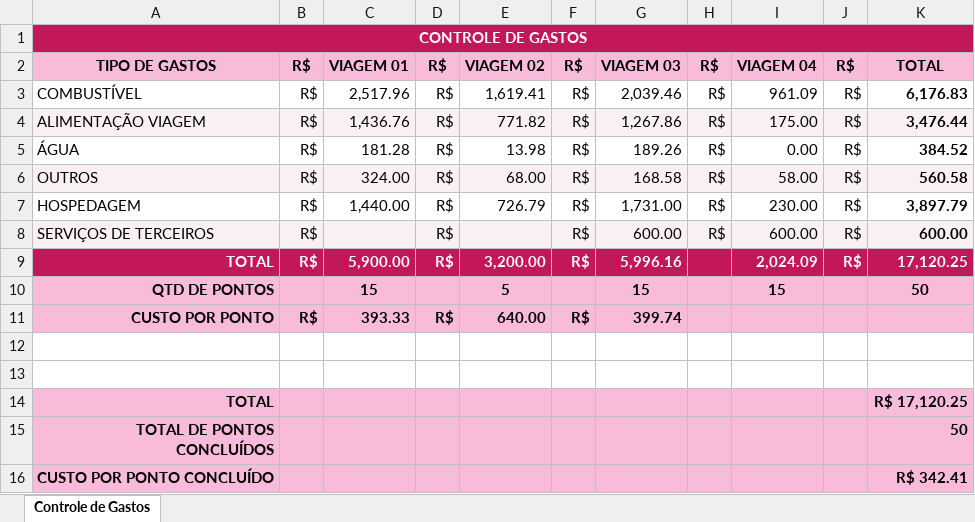
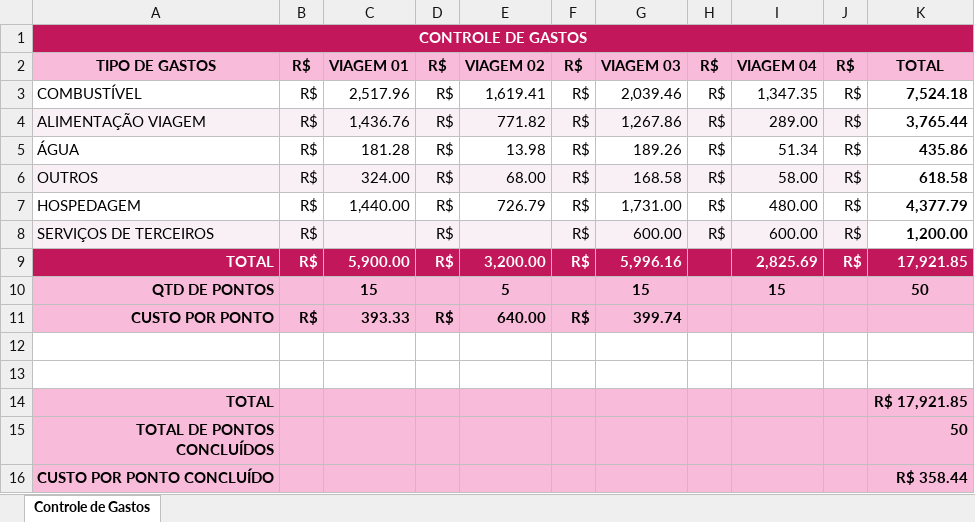
Before and after one commit to lleollopes-web/mapa-contagem, an Excel workbook: financeiro.xlsx, sheet Controle de Gastos, drawn as a sheet; values as stored, in another font and other column widths than the file's, no borders; the diff names each change by its address in the sheet, - before the commit and + after, or states it on an @@ line.

Commit message:
Add files via upload

```diff
--- a/financeiro.xlsx (sheet Controle de Gastos)
+++ b/financeiro.xlsx (sheet Controle de Gastos)
-I3: 961.09
+I3: 1,347.35
-K3: 6,176.83
+K3: 7,524.18
-I4: 175.00
+I4: 289.00
-K4: 3,476.44
+K4: 3,765.44
-K4 fill: #F9F0F5
+K4 fill: none
-I5: 0.00
+I5: 51.34
-K5: 384.52
+K5: 435.86
-K6: 560.58
+K6: 618.58
-K6 fill: #F9F0F5
+K6 fill: none
-I7: 230.00
+I7: 480.00
-K7: 3,897.79
+K7: 4,377.79
-K8: 600.00
+K8: 1,200.00
-K8 fill: #F9F0F5
+K8 fill: none
-I9: 2,024.09
+I9: 2,825.69
-K9: 17,120.25
+K9: 17,921.85
-K14: R$ 17,120.25
+K14: R$ 17,921.85
-K16: R$ 342.41
+K16: R$ 358.44
```
